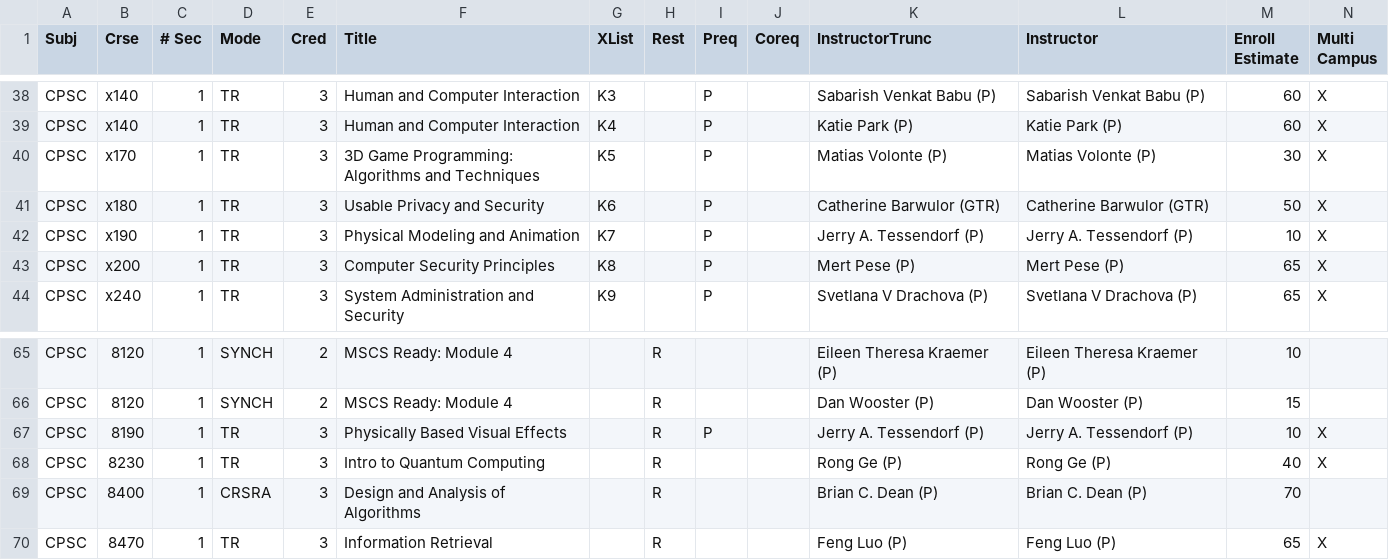
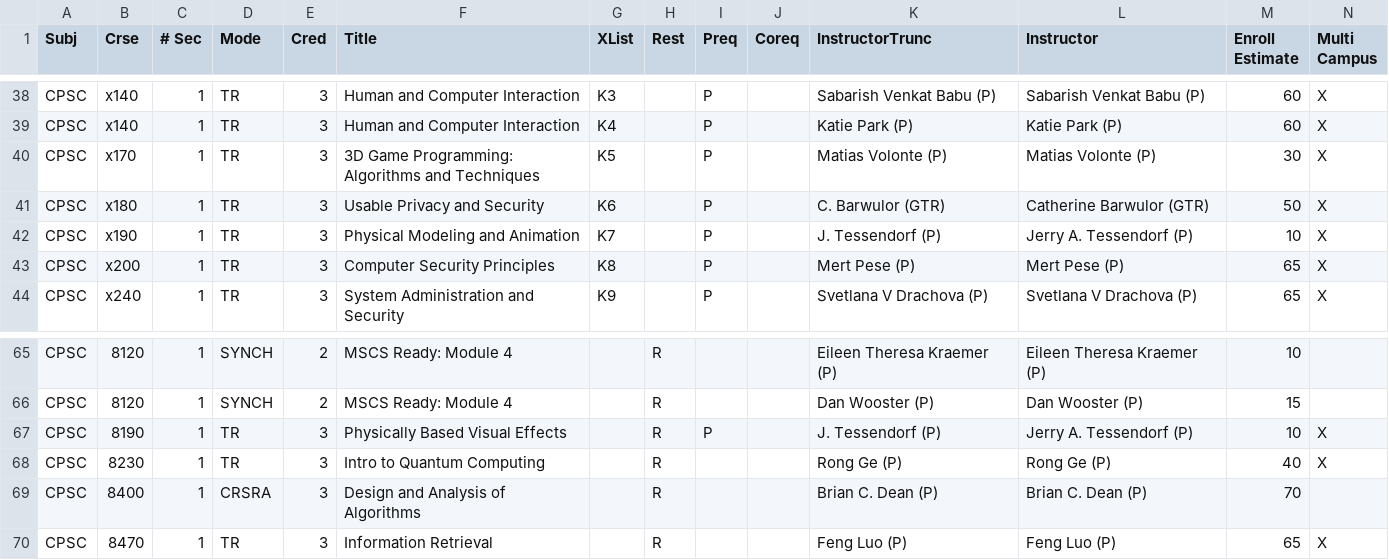
Before and after one commit to ullmer/tangibles, a CSV file: content/cuSocClasses.01/S25.csv, drawn as a sheet; only a part is shown, gaps mark what is left out.

```diff
--- a/content/cuSocClasses.01/S25.csv
+++ b/content/cuSocClasses.01/S25.csv
@@ -40,4 +40,4 @@ CPSC,x140,1,TR,3,Human and Computer Interaction,K4,,P,,Katie Park (P),Katie Park
 CPSC,x170,1,TR,3,3D Game Programming: Algorithms and Techniques,K5,,P,,Matias Volonte (P),Matias Volonte (P),30,X
-CPSC,x180,1,TR,3,Usable Privacy and Security,K6,,P,,Catherine Barwulor (GTR),Catherine Barwulor (GTR),50,X
-CPSC,x190,1,TR,3,Physical Modeling and Animation,K7,,P,,Jerry A. Tessendorf (P),Jerry A. Tessendorf (P),10,X
+CPSC,x180,1,TR,3,Usable Privacy and Security,K6,,P,,C. Barwulor (GTR),Catherine Barwulor (GTR),50,X
+CPSC,x190,1,TR,3,Physical Modeling and Animation,K7,,P,,J. Tessendorf (P),Jerry A. Tessendorf (P),10,X
 CPSC,x200,1,TR,3,Computer Security Principles,K8,,P,,Mert Pese (P),Mert Pese (P),65,X
@@ -66,3 +66,3 @@ CPSC,8120,1,SYNCH,2,MSCS Ready: Module 4,,R,,,Eileen Theresa Kraemer (P),Eileen
 CPSC,8120,1,SYNCH,2,MSCS Ready: Module 4,,R,,,Dan Wooster (P),Dan Wooster (P),15,
-CPSC,8190,1,TR,3,Physically Based Visual Effects,,R,P,,Jerry A. Tessendorf (P),Jerry A. Tessendorf (P),10,X
+CPSC,8190,1,TR,3,Physically Based Visual Effects,,R,P,,J. Tessendorf (P),Jerry A. Tessendorf (P),10,X
 CPSC,8230,1,TR,3,Intro to Quantum Computing,,R,,,Rong Ge (P),Rong Ge (P),40,X
```
Also changed, not shown: 1 other file.
